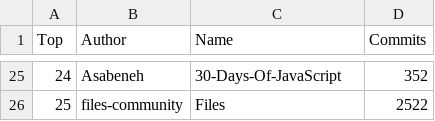
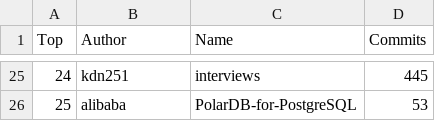
Before and after one commit to afdezfraga/afdezfraga.github.io, a CSV file: githubWithCommits.csv, drawn as a sheet; only a part is shown, gaps mark what is left out; the diff covers the shown part only.

```diff
--- a/githubWithCommits.csv
+++ b/githubWithCommits.csv
@@ -25,2 +25,2 @@ Top,Author,Name,Commits
-24,Asabeneh,30-Days-Of-JavaScript,352
-25,files-community,Files,2522
+24,kdn251,interviews,445
+25,alibaba,PolarDB-for-PostgreSQL,53
```
Also changed, not shown: 60 edited cells elsewhere in this file, 1 other file.
